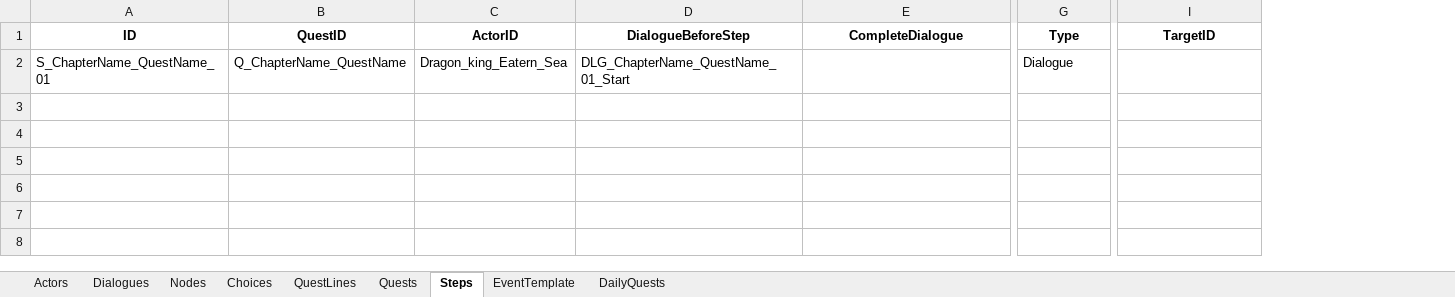
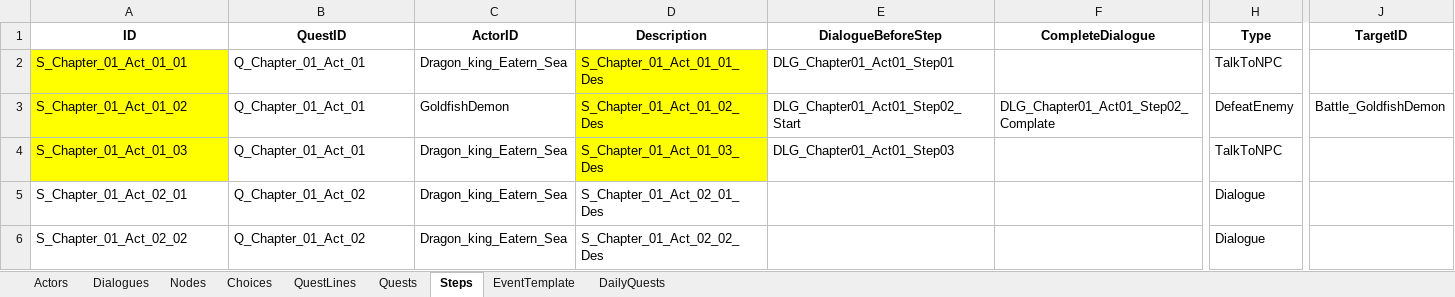
Before and after one commit to NhacPhi/MyTemplate, an Excel workbook: Tool/data/GameNarrative.xlsx, sheet Steps, drawn as a sheet; only a part is shown, gaps mark what is left out; values as stored, in another font and other column widths than the file's, no borders; removed rows and columns are numbered as before the commit, all else as after; rows hold the shown columns only; the diff names each change by its address in the sheet, - before the commit and + after, or states it on an @@ line.

```diff
--- a/Tool/data/GameNarrative.xlsx (sheet Steps)
+++ b/Tool/data/GameNarrative.xlsx (sheet Steps)
+column D (Description), empty
-row 2: S_ChapterName_QuestName_01 | Q_ChapterName_QuestName | Dragon_king_Eatern_Sea | DLG_ChapterName_QuestName_01_Start |  | Dialogue
+row 2: S_Chapter_01_Act_01_01 | Q_Chapter_01_Act_01 | Dragon_king_Eatern_Sea | S_Chapter_01_Act_01_01_Des | DLG_Chapter01_Act01_Step01 |  | TalkToNPC
+row 3: S_Chapter_01_Act_01_02 | Q_Chapter_01_Act_01 | GoldfishDemon | S_Chapter_01_Act_01_02_Des | DLG_Chapter01_Act01_Step02_Start | DLG_Chapter01_Act01_Step02_Complate | DefeatEnemy | Battle_GoldfishDemon
+row 4: S_Chapter_01_Act_01_03 | Q_Chapter_01_Act_01 | Dragon_king_Eatern_Sea | S_Chapter_01_Act_01_03_Des | DLG_Chapter01_Act01_Step03 |  | TalkToNPC
+row 5: S_Chapter_01_Act_02_01 | Q_Chapter_01_Act_02 | Dragon_king_Eatern_Sea | S_Chapter_01_Act_02_01_Des |  |  | Dialogue
+row 6: S_Chapter_01_Act_02_02 | Q_Chapter_01_Act_02 | Dragon_king_Eatern_Sea | S_Chapter_01_Act_02_02_Des |  |  | Dialogue
```
Also changed, not shown: sheet Nodes, sheet Dialogues, sheet Quests, sheet Choices, sheet QuestLines, Tool/data/Localizations.xlsx, 36 other files.
